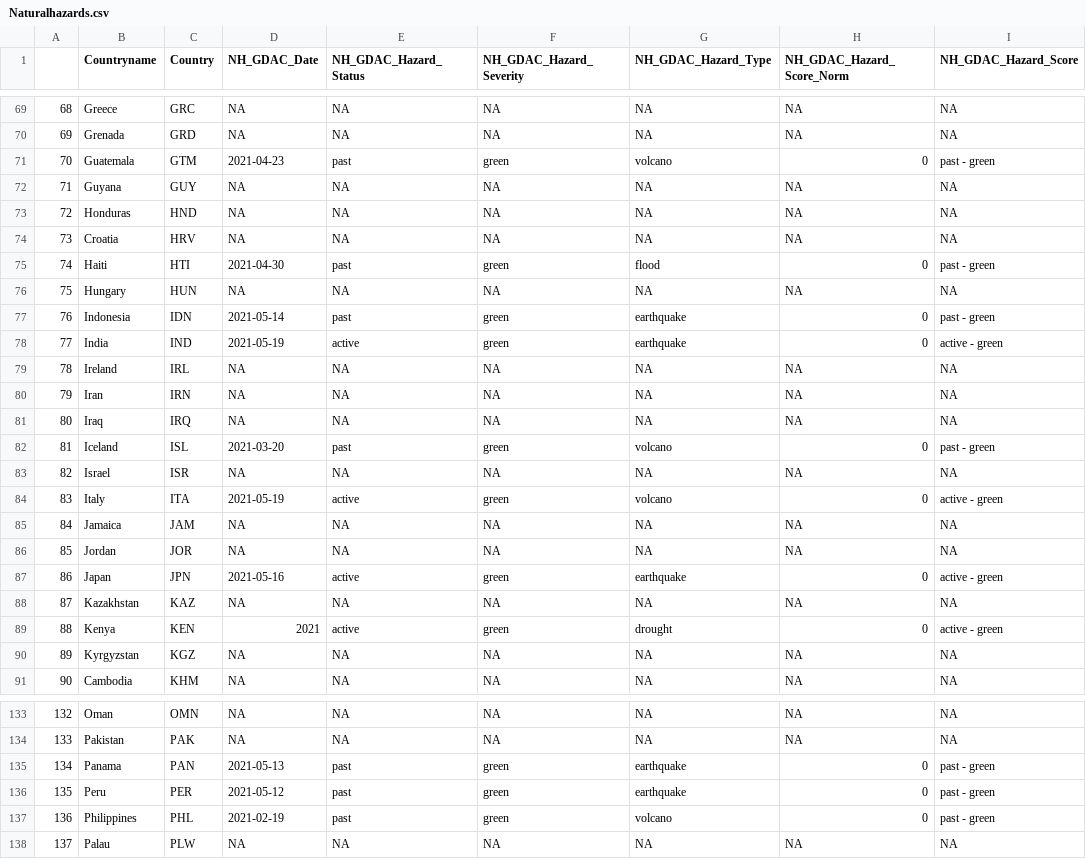
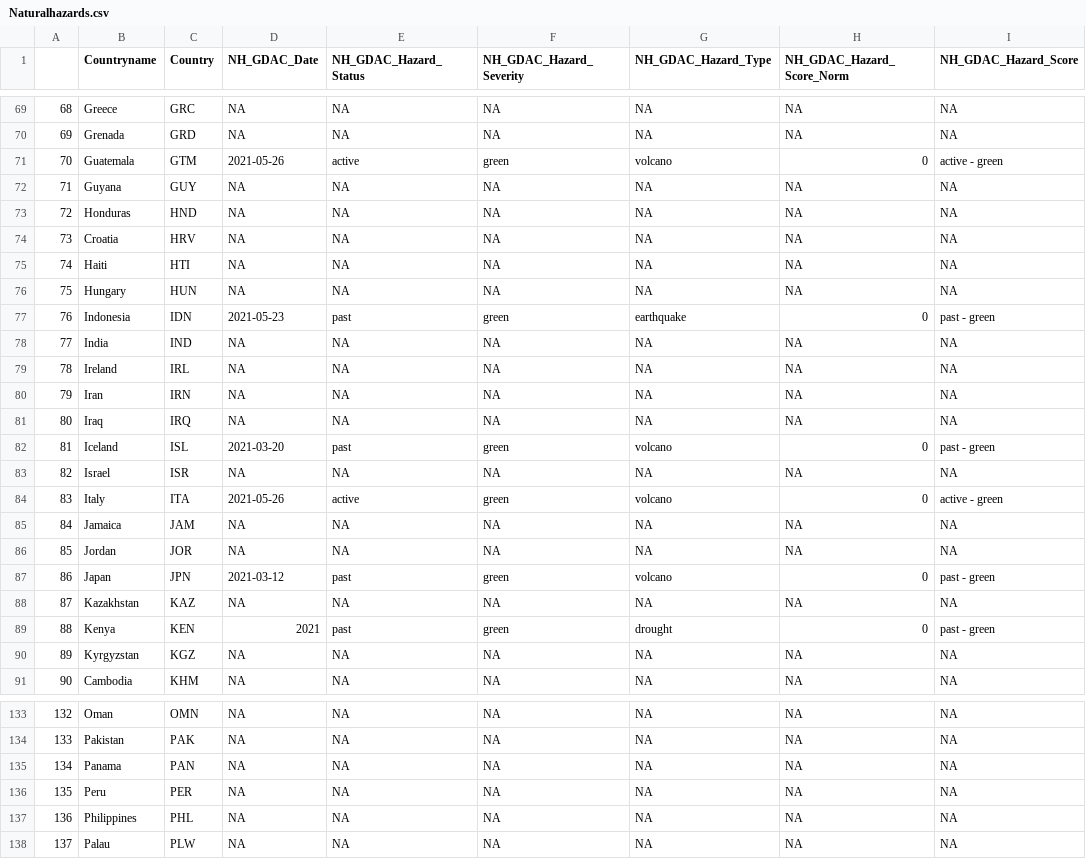
Before and after one commit to ljonestz/compoundriskdata, a CSV file: Risk_sheets/Naturalhazards.csv, drawn as a sheet; only a part is shown, gaps mark what is left out; the diff covers the shown part only; the diff names each change by its address in the sheet, - before the commit and + after, or states it on an @@ line.

```diff
--- a/Risk_sheets/Naturalhazards.csv
+++ b/Risk_sheets/Naturalhazards.csv
-D71 (NH_GDAC_Date): 2021-04-23
+D71 (NH_GDAC_Date): 2021-05-26
-E71 (NH_GDAC_Hazard_Status): past
+E71 (NH_GDAC_Hazard_Status): active
-I71 (NH_GDAC_Hazard_Score): past - green
+I71 (NH_GDAC_Hazard_Score): active - green
-D75 (NH_GDAC_Date): 2021-04-30
+D75 (NH_GDAC_Date): NA
-E75 (NH_GDAC_Hazard_Status): past
+E75 (NH_GDAC_Hazard_Status): NA
-F75 (NH_GDAC_Hazard_Severity): green
+F75 (NH_GDAC_Hazard_Severity): NA
-G75 (NH_GDAC_Hazard_Type): flood
+G75 (NH_GDAC_Hazard_Type): NA
-H75 (NH_GDAC_Hazard_Score_Norm): 0
+H75 (NH_GDAC_Hazard_Score_Norm): NA
-I75 (NH_GDAC_Hazard_Score): past - green
+I75 (NH_GDAC_Hazard_Score): NA
-D77 (NH_GDAC_Date): 2021-05-14
+D77 (NH_GDAC_Date): 2021-05-23
-D78 (NH_GDAC_Date): 2021-05-19
+D78 (NH_GDAC_Date): NA
-E78 (NH_GDAC_Hazard_Status): active
+E78 (NH_GDAC_Hazard_Status): NA
-F78 (NH_GDAC_Hazard_Severity): green
+F78 (NH_GDAC_Hazard_Severity): NA
-G78 (NH_GDAC_Hazard_Type): earthquake
+G78 (NH_GDAC_Hazard_Type): NA
-H78 (NH_GDAC_Hazard_Score_Norm): 0
+H78 (NH_GDAC_Hazard_Score_Norm): NA
-I78 (NH_GDAC_Hazard_Score): active - green
+I78 (NH_GDAC_Hazard_Score): NA
-D84 (NH_GDAC_Date): 2021-05-19
+D84 (NH_GDAC_Date): 2021-05-26
-D87 (NH_GDAC_Date): 2021-05-16
+D87 (NH_GDAC_Date): 2021-03-12
-E87 (NH_GDAC_Hazard_Status): active
+E87 (NH_GDAC_Hazard_Status): past
-G87 (NH_GDAC_Hazard_Type): earthquake
+G87 (NH_GDAC_Hazard_Type): volcano
-I87 (NH_GDAC_Hazard_Score): active - green
+I87 (NH_GDAC_Hazard_Score): past - green
-E89 (NH_GDAC_Hazard_Status): active
+E89 (NH_GDAC_Hazard_Status): past
-I89 (NH_GDAC_Hazard_Score): active - green
+I89 (NH_GDAC_Hazard_Score): past - green
-D135 (NH_GDAC_Date): 2021-05-13
+D135 (NH_GDAC_Date): NA
-E135:E137 (NH_GDAC_Hazard_Status): past
+E135:E137 (NH_GDAC_Hazard_Status): NA
-F135:F137 (NH_GDAC_Hazard_Severity): green
+F135:F137 (NH_GDAC_Hazard_Severity): NA
-G135:G136 (NH_GDAC_Hazard_Type): earthquake
+G135:G136 (NH_GDAC_Hazard_Type): NA
-H135:H137 (NH_GDAC_Hazard_Score_Norm): 0
+H135:H137 (NH_GDAC_Hazard_Score_Norm): NA
-I135:I137 (NH_GDAC_Hazard_Score): past - green
+I135:I137 (NH_GDAC_Hazard_Score): NA
-D136 (NH_GDAC_Date): 2021-05-12
+D136 (NH_GDAC_Date): NA
-D137 (NH_GDAC_Date): 2021-02-19
+D137 (NH_GDAC_Date): NA
-G137 (NH_GDAC_Hazard_Type): volcano
+G137 (NH_GDAC_Hazard_Type): NA
```
Also changed, not shown: 52 edited cells elsewhere in this file, Indicator_dataset/gdaclistnormalised.csv, Risk_sheets/Compound_Risk_Flag_Sheets.csv, 20 other files.
